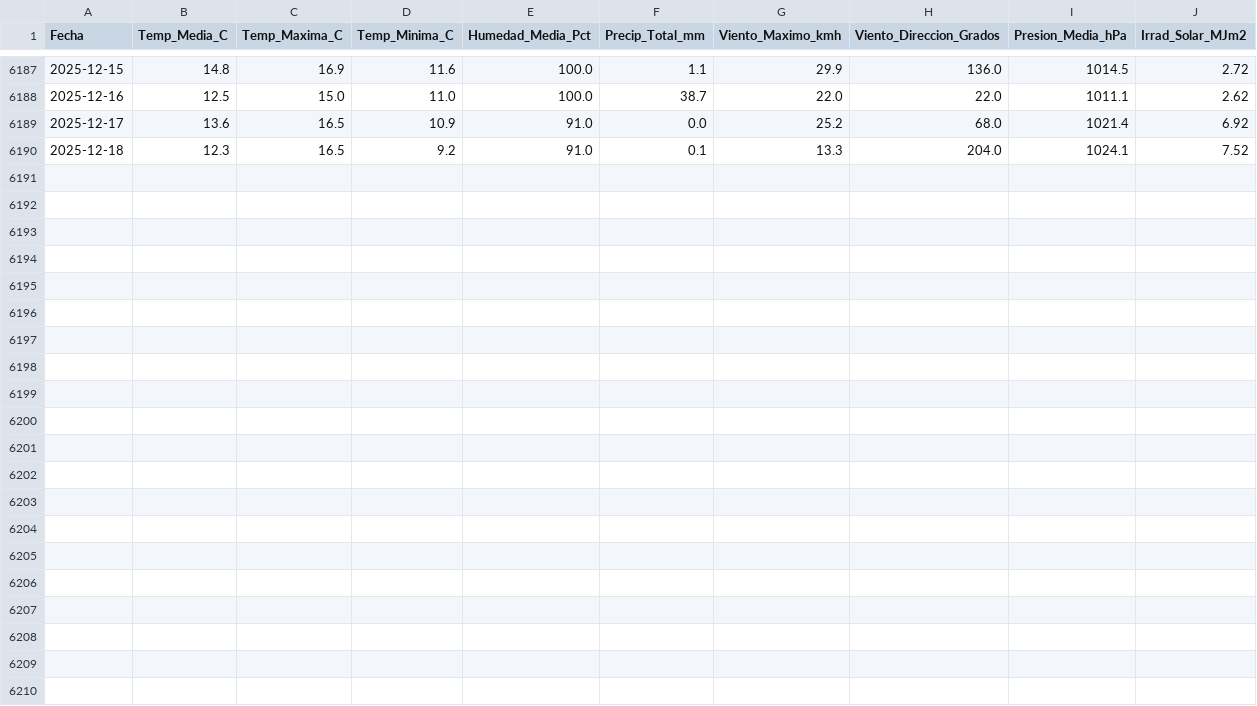
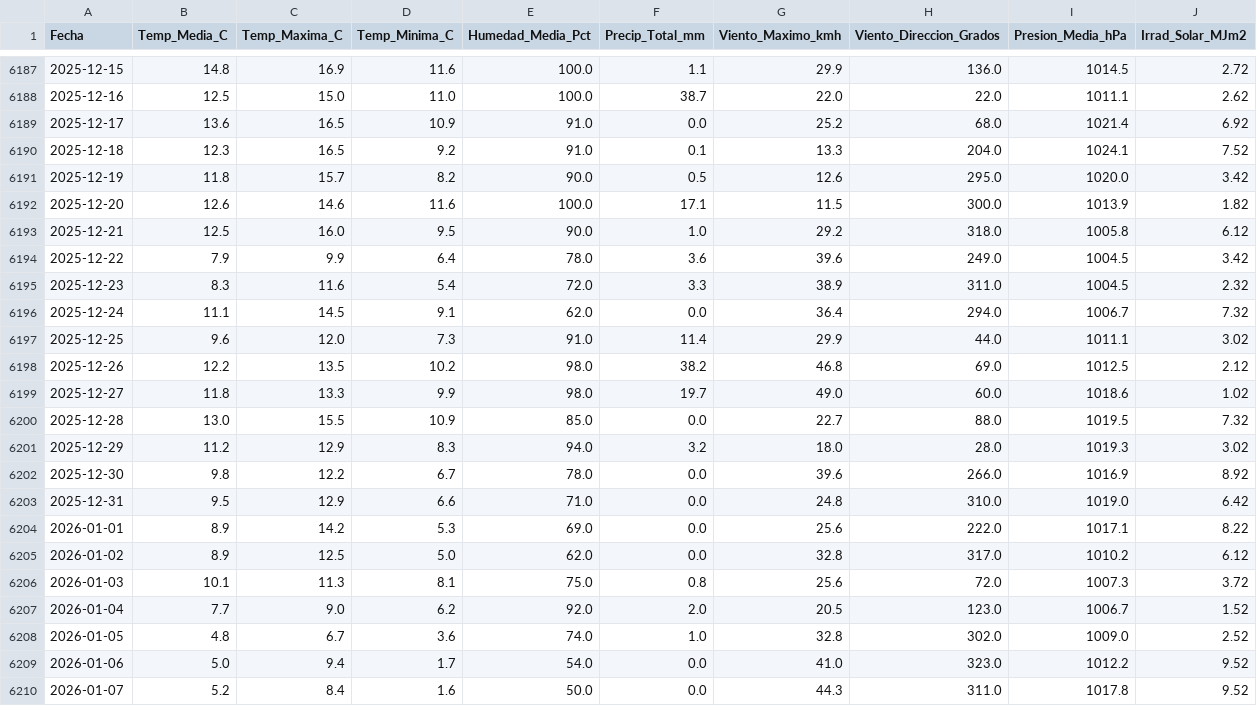
Before and after one commit to nilarroyo43/Proyect3_IABD, a CSV file: data/clean_datasets/clean_meteocat_X8_resumen_historico.csv, drawn as a sheet; only a part is shown, gaps mark what is left out; the diff names each change by its address in the sheet, - before the commit and + after, or states it on an @@ line.

```diff
--- a/data/clean_datasets/clean_meteocat_X8_resumen_historico.csv
+++ b/data/clean_datasets/clean_meteocat_X8_resumen_historico.csv
+row 6191: 2025-12-19 | 11.8 | 15.7 | 8.2 | 90.0 | 0.5 | 12.6 | 295.0 | 1020.0 | 3.42
+row 6192: 2025-12-20 | 12.6 | 14.6 | 11.6 | 100.0 | 17.1 | 11.5 | 300.0 | 1013.9 | 1.82
+row 6193: 2025-12-21 | 12.5 | 16.0 | 9.5 | 90.0 | 1.0 | 29.2 | 318.0 | 1005.8 | 6.12
+row 6194: 2025-12-22 | 7.9 | 9.9 | 6.4 | 78.0 | 3.6 | 39.6 | 249.0 | 1004.5 | 3.42
+row 6195: 2025-12-23 | 8.3 | 11.6 | 5.4 | 72.0 | 3.3 | 38.9 | 311.0 | 1004.5 | 2.32
+row 6196: 2025-12-24 | 11.1 | 14.5 | 9.1 | 62.0 | 0.0 | 36.4 | 294.0 | 1006.7 | 7.32
+row 6197: 2025-12-25 | 9.6 | 12.0 | 7.3 | 91.0 | 11.4 | 29.9 | 44.0 | 1011.1 | 3.02
+row 6198: 2025-12-26 | 12.2 | 13.5 | 10.2 | 98.0 | 38.2 | 46.8 | 69.0 | 1012.5 | 2.12
+row 6199: 2025-12-27 | 11.8 | 13.3 | 9.9 | 98.0 | 19.7 | 49.0 | 60.0 | 1018.6 | 1.02
+row 6200: 2025-12-28 | 13.0 | 15.5 | 10.9 | 85.0 | 0.0 | 22.7 | 88.0 | 1019.5 | 7.32
+row 6201: 2025-12-29 | 11.2 | 12.9 | 8.3 | 94.0 | 3.2 | 18.0 | 28.0 | 1019.3 | 3.02
+row 6202: 2025-12-30 | 9.8 | 12.2 | 6.7 | 78.0 | 0.0 | 39.6 | 266.0 | 1016.9 | 8.92
+row 6203: 2025-12-31 | 9.5 | 12.9 | 6.6 | 71.0 | 0.0 | 24.8 | 310.0 | 1019.0 | 6.42
+row 6204: 2026-01-01 | 8.9 | 14.2 | 5.3 | 69.0 | 0.0 | 25.6 | 222.0 | 1017.1 | 8.22
+row 6205: 2026-01-02 | 8.9 | 12.5 | 5.0 | 62.0 | 0.0 | 32.8 | 317.0 | 1010.2 | 6.12
+row 6206: 2026-01-03 | 10.1 | 11.3 | 8.1 | 75.0 | 0.8 | 25.6 | 72.0 | 1007.3 | 3.72
+row 6207: 2026-01-04 | 7.7 | 9.0 | 6.2 | 92.0 | 2.0 | 20.5 | 123.0 | 1006.7 | 1.52
+row 6208: 2026-01-05 | 4.8 | 6.7 | 3.6 | 74.0 | 1.0 | 32.8 | 302.0 | 1009.0 | 2.52
+row 6209: 2026-01-06 | 5.0 | 9.4 | 1.7 | 54.0 | 0.0 | 41.0 | 323.0 | 1012.2 | 9.52
+row 6210: 2026-01-07 | 5.2 | 8.4 | 1.6 | 50.0 | 0.0 | 44.3 | 311.0 | 1017.8 | 9.52
```
Also changed, not shown: data/clean_datasets/clean_meteocat_D5_resumen_historico.csv, data/raw_datasets/meteocat_D5_resumen_historico.csv, 7 other files.
